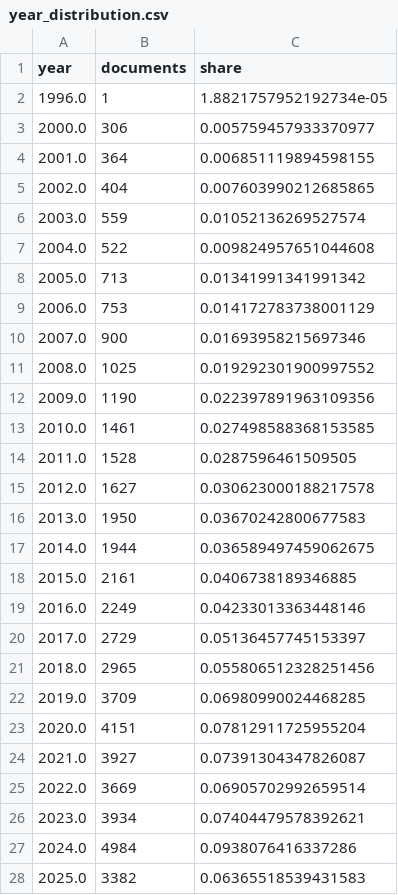
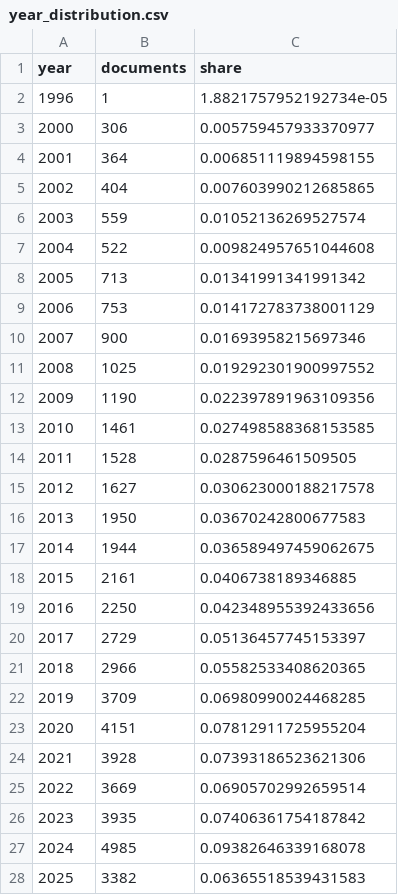
Before and after one commit to JUANES89105/From_Text_to_Structure, a CSV file: aditional_experiments/results/e6_corpus_profile/year_distribution.csv, drawn as a sheet; only a part is shown; the diff covers the shown part only.

```diff
--- a/aditional_experiments/results/e6_corpus_profile/year_distribution.csv
+++ b/aditional_experiments/results/e6_corpus_profile/year_distribution.csv
@@ -1,28 +1,28 @@
 year,documents,share
-1996.0,1,1.8821757952192734e-05
-2000.0,306,0.005759457933370977
-2001.0,364,0.006851119894598155
-2002.0,404,0.007603990212685865
-2003.0,559,0.01052136269527574
-2004.0,522,0.009824957651044608
-2005.0,713,0.01341991341991342
-2006.0,753,0.014172783738001129
-2007.0,900,0.01693958215697346
-2008.0,1025,0.019292301900997552
-2009.0,1190,0.022397891963109356
-2010.0,1461,0.027498588368153585
-2011.0,1528,0.0287596461509505
-2012.0,1627,0.030623000188217578
-2013.0,1950,0.03670242800677583
-2014.0,1944,0.036589497459062675
-2015.0,2161,0.0406738189346885
-2016.0,2249,0.04233013363448146
-2017.0,2729,0.05136457745153397
-2018.0,2965,0.055806512328251456
-2019.0,3709,0.06980990024468285
-2020.0,4151,0.07812911725955204
-2021.0,3927,0.07391304347826087
-2022.0,3669,0.06905702992659514
-2023.0,3934,0.07404479578392621
-2024.0,4984,0.0938076416337286
-2025.0,3382,0.06365518539431583
+1996,1,1.8821757952192734e-05
+2000,306,0.005759457933370977
+2001,364,0.006851119894598155
+2002,404,0.007603990212685865
+2003,559,0.01052136269527574
+2004,522,0.009824957651044608
+2005,713,0.01341991341991342
+2006,753,0.014172783738001129
+2007,900,0.01693958215697346
+2008,1025,0.019292301900997552
+2009,1190,0.022397891963109356
+2010,1461,0.027498588368153585
+2011,1528,0.0287596461509505
+2012,1627,0.030623000188217578
+2013,1950,0.03670242800677583
+2014,1944,0.036589497459062675
+2015,2161,0.0406738189346885
+2016,2250,0.042348955392433656
+2017,2729,0.05136457745153397
+2018,2966,0.05582533408620365
+2019,3709,0.06980990024468285
+2020,4151,0.07812911725955204
+2021,3928,0.07393186523621306
+2022,3669,0.06905702992659514
+2023,3935,0.07406361754187842
+2024,4985,0.09382646339168078
+2025,3382,0.06365518539431583
```
Also changed, not shown: 1 edited cell elsewhere in this file, aditional_experiments/results/e6_corpus_profile/language_abstract_by_period.csv, aditional_experiments/results/e6_corpus_profile/language_title.csv, 10 other files.
